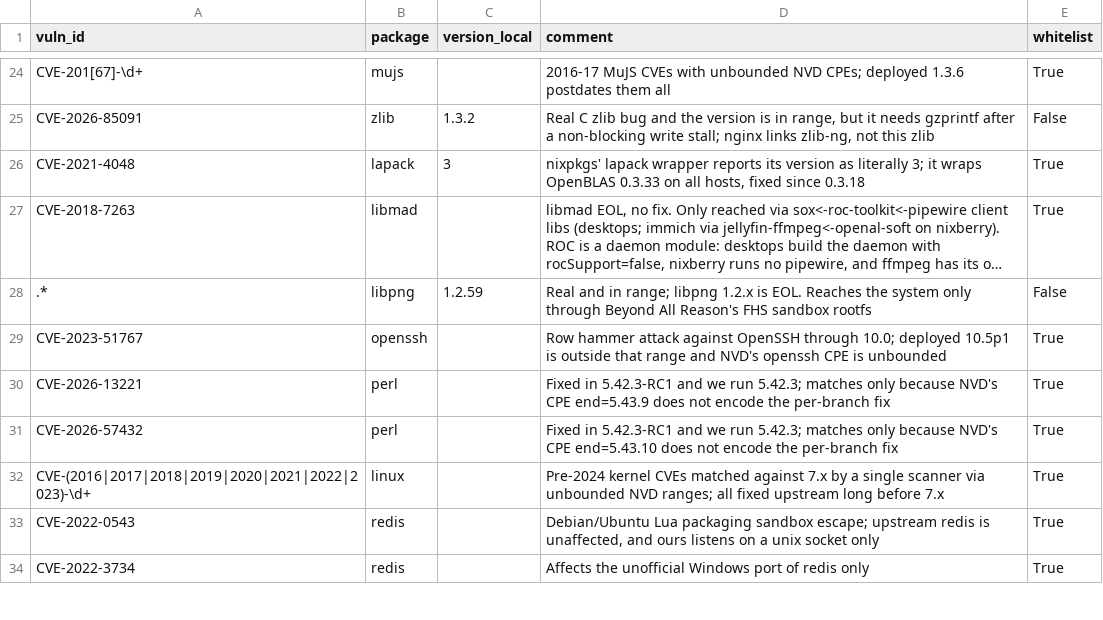
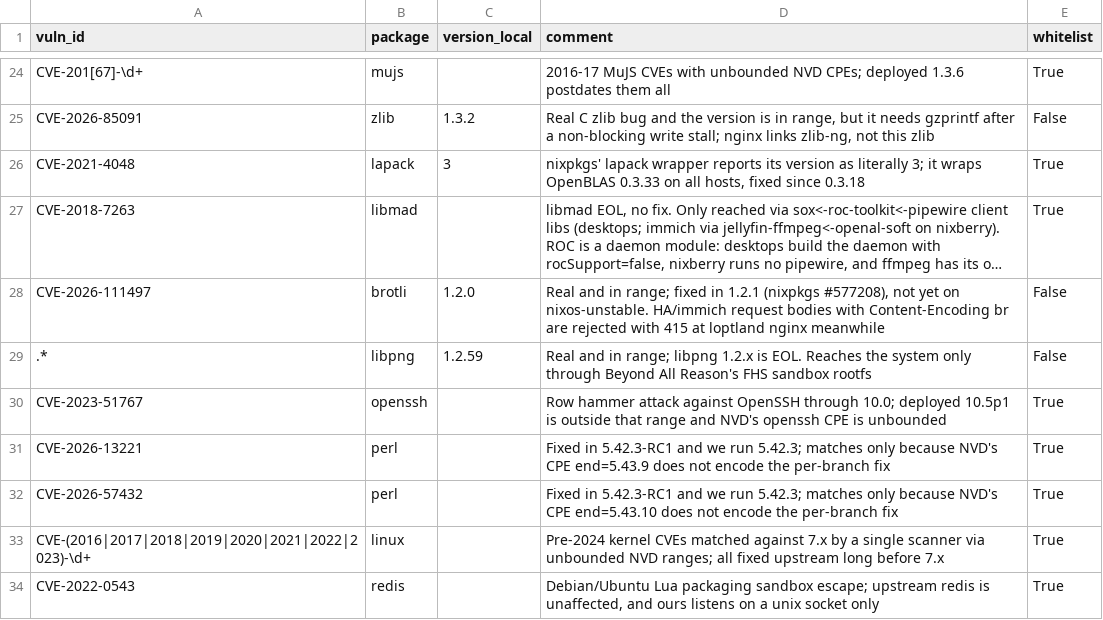
Before and after one commit to Daholli/nixos-config, a CSV file: modules/packages/vuln-whitelist.csv, drawn as a sheet; only a part is shown, gaps mark what is left out; the shorter side is filled out with more unchanged rows; long unchanged cells end in …; the diff names each change by its address in the sheet, - before the commit and + after, or states it on an @@ line.

```diff
--- a/modules/packages/vuln-whitelist.csv
+++ b/modules/packages/vuln-whitelist.csv
+row 28: CVE-2026-111497 | brotli | 1.2.0 | Real and in range; fixed in 1.2.1 (nixpkgs #577208), not yet on nixos-unstable. HA/immich request bodies with Content-Encoding br are rejected with 415 at loptland nginx meanwhile | False
```
Also changed, not shown: 1 other file.
